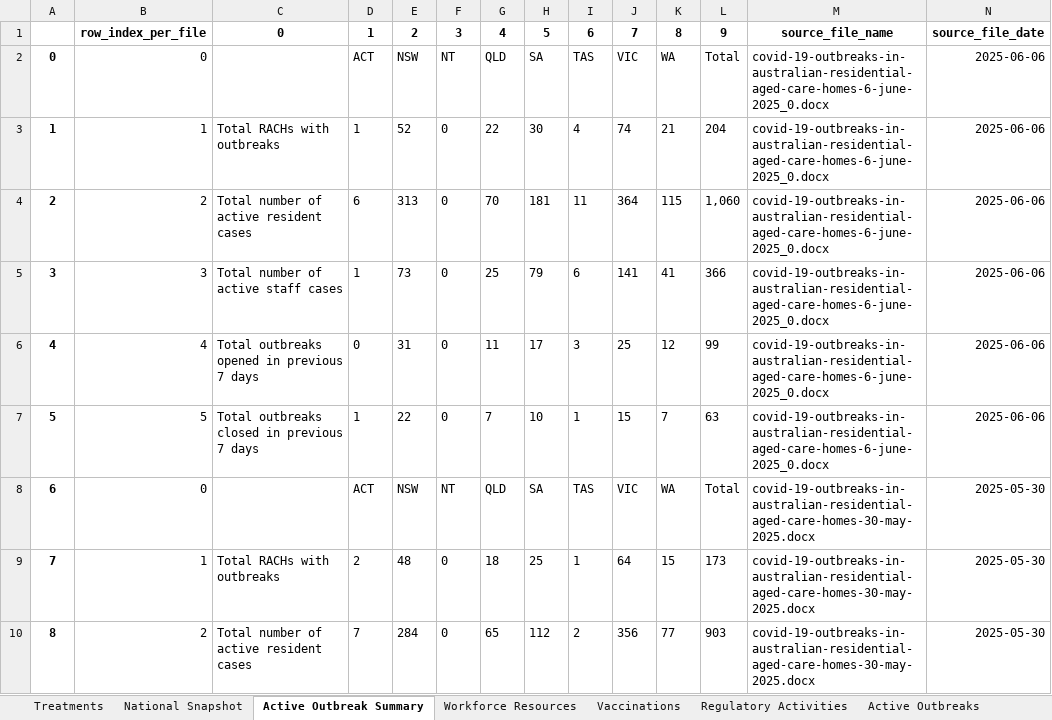
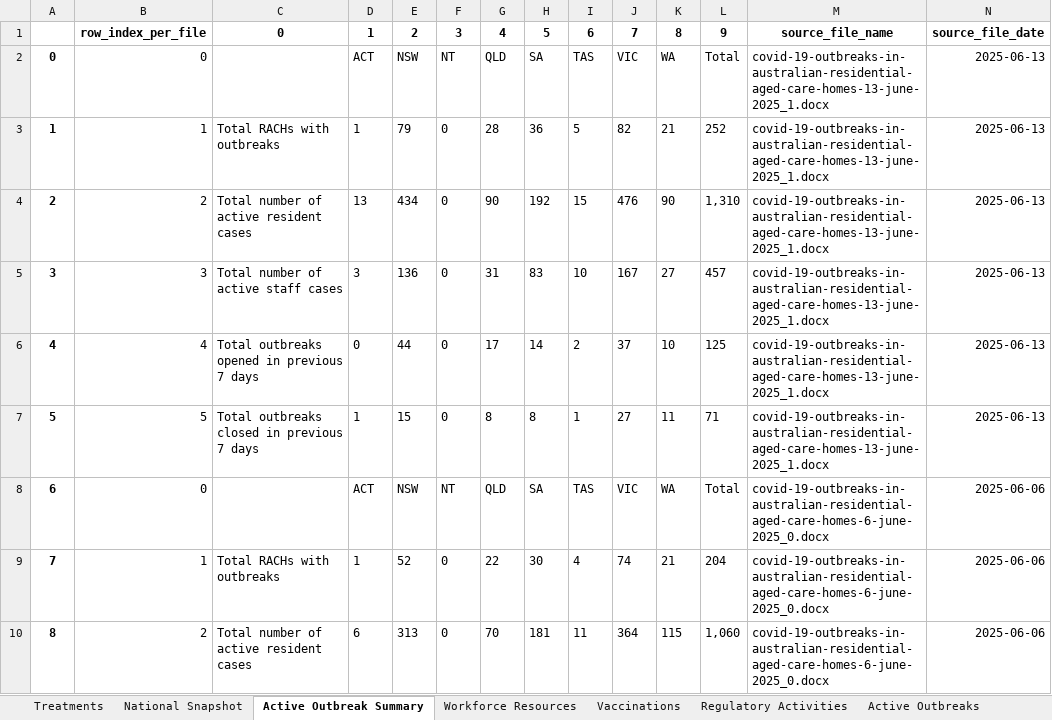
Before and after one commit to Mike-Honey/covid-19-au-vaccinations, an Excel workbook: health-aged-care/health-aged-care.xlsx, sheet Active Outbreak Summary, drawn as a sheet; only a part is shown; the shorter side is filled out with more unchanged rows; values as stored, in another font and other column widths than the file's, no borders; addresses are those after the commit; the diff names each change by its address in the sheet, - before the commit and + after, or states it on an @@ line.

```diff
--- a/health-aged-care/health-aged-care.xlsx (sheet Active Outbreak Summary)
+++ b/health-aged-care/health-aged-care.xlsx (sheet Active Outbreak Summary)
+row 2: 0 | 0 |  | ACT | NSW | NT | QLD | SA | TAS | VIC | WA | Total | covid-19-outbreaks-in-australian-residential-aged-care-homes-13-june-2025_1.docx | 2025-06-13
+row 3: 1 | 1 | Total RACHs with outbreaks | 1 | 79 | 0 | 28 | 36 | 5 | 82 | 21 | 252 | covid-19-outbreaks-in-australian-residential-aged-care-homes-13-june-2025_1.docx | 2025-06-13
+row 4: 2 | 2 | Total number of active resident cases | 13 | 434 | 0 | 90 | 192 | 15 | 476 | 90 | 1,310 | covid-19-outbreaks-in-australian-residential-aged-care-homes-13-june-2025_1.docx | 2025-06-13
+row 5: 3 | 3 | Total number of active staff cases | 3 | 136 | 0 | 31 | 83 | 10 | 167 | 27 | 457 | covid-19-outbreaks-in-australian-residential-aged-care-homes-13-june-2025_1.docx | 2025-06-13
+row 6: 4 | 4 | Total outbreaks opened in previous 7 days | 0 | 44 | 0 | 17 | 14 | 2 | 37 | 10 | 125 | covid-19-outbreaks-in-australian-residential-aged-care-homes-13-june-2025_1.docx | 2025-06-13
+row 7: 5 | 5 | Total outbreaks closed in previous 7 days | 1 | 15 | 0 | 8 | 8 | 1 | 27 | 11 | 71 | covid-19-outbreaks-in-australian-residential-aged-care-homes-13-june-2025_1.docx | 2025-06-13
@@ column A renumbered from row 8 down @@
```
Also changed, not shown: sheet Active Outbreaks, sheet Vaccinations, sheet National Snapshot, sheet Regulatory Activities, sheet Workforce Resources, sheet Treatments, 2 other files.
